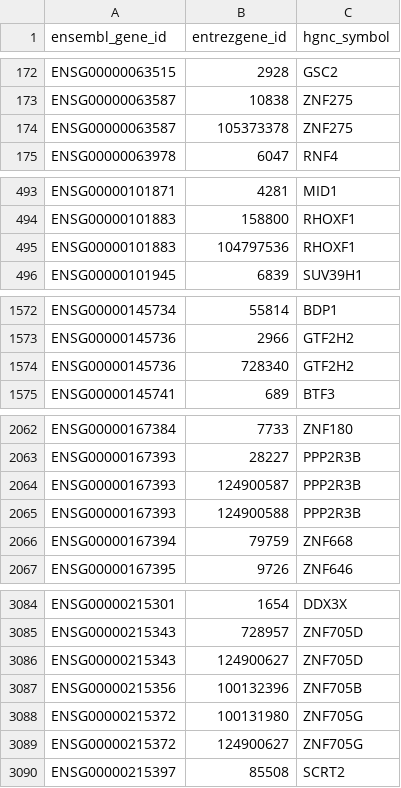
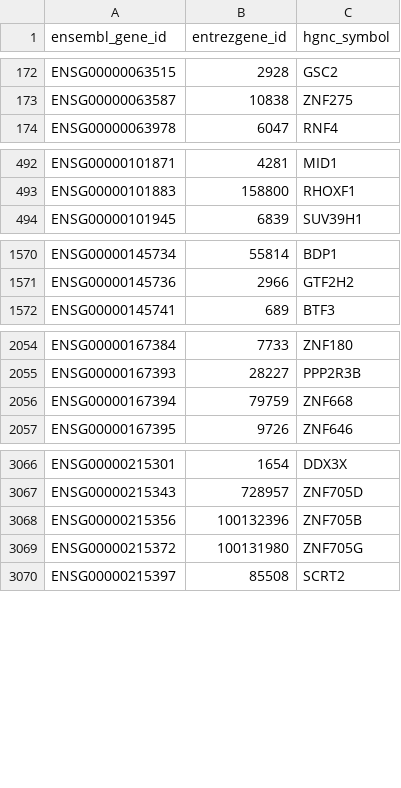
Before and after one commit to ferygood/grfpriamte_db, a CSV file: raw_data/EntrezEnsembl.csv, drawn as a sheet; only a part is shown, gaps mark what is left out; the diff covers the shown part only; the diff names each change by its address in the sheet, - before the commit and + after, or states it on an @@ line.

```diff
--- a/raw_data/EntrezEnsembl.csv
+++ b/raw_data/EntrezEnsembl.csv
-row 174: ENSG00000063587 | 105373378 | ZNF275
-row 495: ENSG00000101883 | 104797536 | RHOXF1
-row 1574: ENSG00000145736 | 728340 | GTF2H2
-row 2064: ENSG00000167393 | 124900587 | PPP2R3B
-row 2065: ENSG00000167393 | 124900588 | PPP2R3B
-row 3086: ENSG00000215343 | 124900627 | ZNF705D
-row 3089: ENSG00000215372 | 124900627 | ZNF705G
```
Also changed, not shown: 14 removed rows elsewhere in this file, 2 other files.
